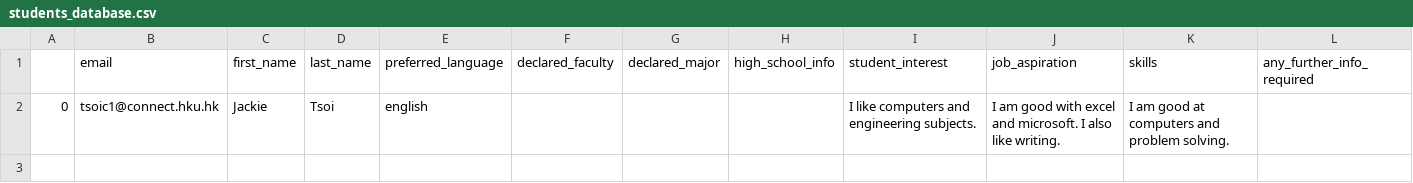
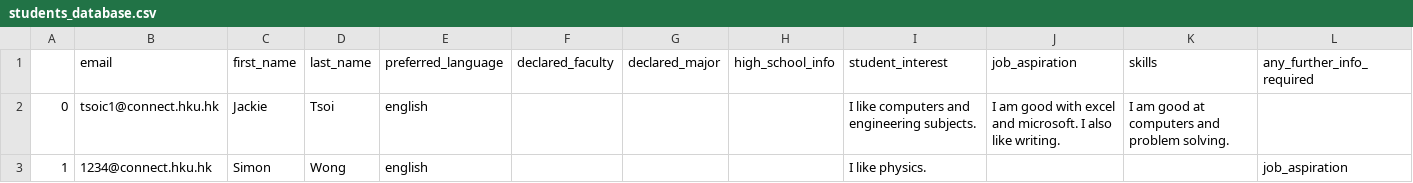
Before and after one commit to jackiecwtsoi/hku_recommender_and_faq, a CSV file: recommender/data/students_database.csv, drawn as a sheet; the diff names each change by its address in the sheet, - before the commit and + after, or states it on an @@ line.

Commit message:
Recommender: Improved the program prototype for the recommender. Now it can interact with the user through terminal inputs.

```diff
--- a/recommender/data/students_database.csv
+++ b/recommender/data/students_database.csv
+row 3: 1 | 1234@connect.hku.hk | Simon | Wong | english |  |  |  | I like physics. |  |  | job_aspiration
```
Also changed, not shown: 9 other files.
